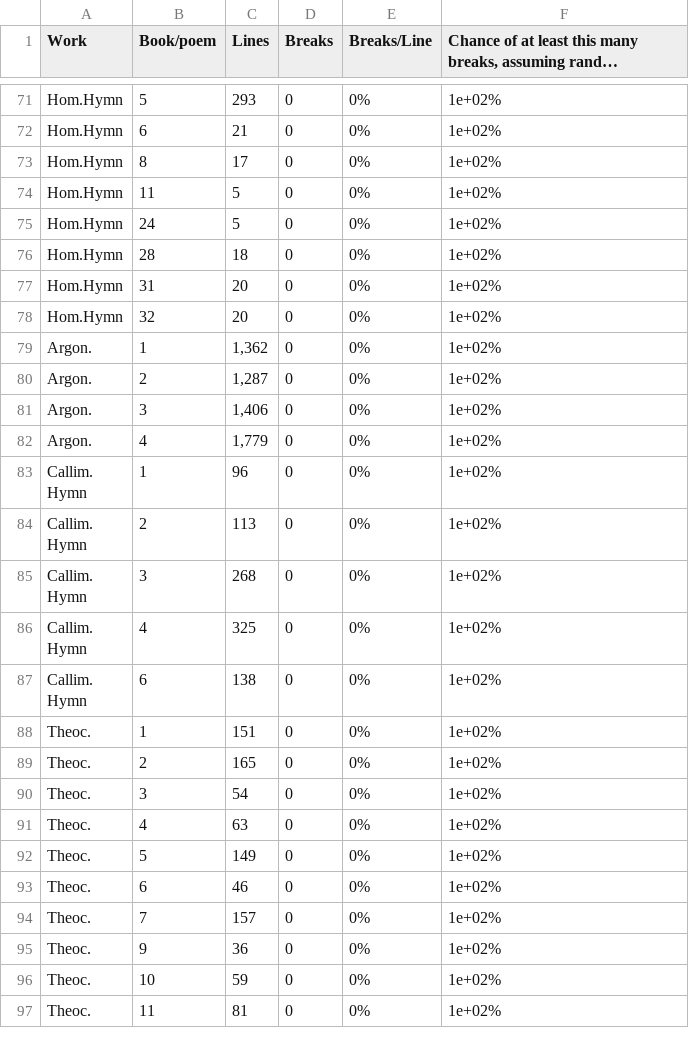
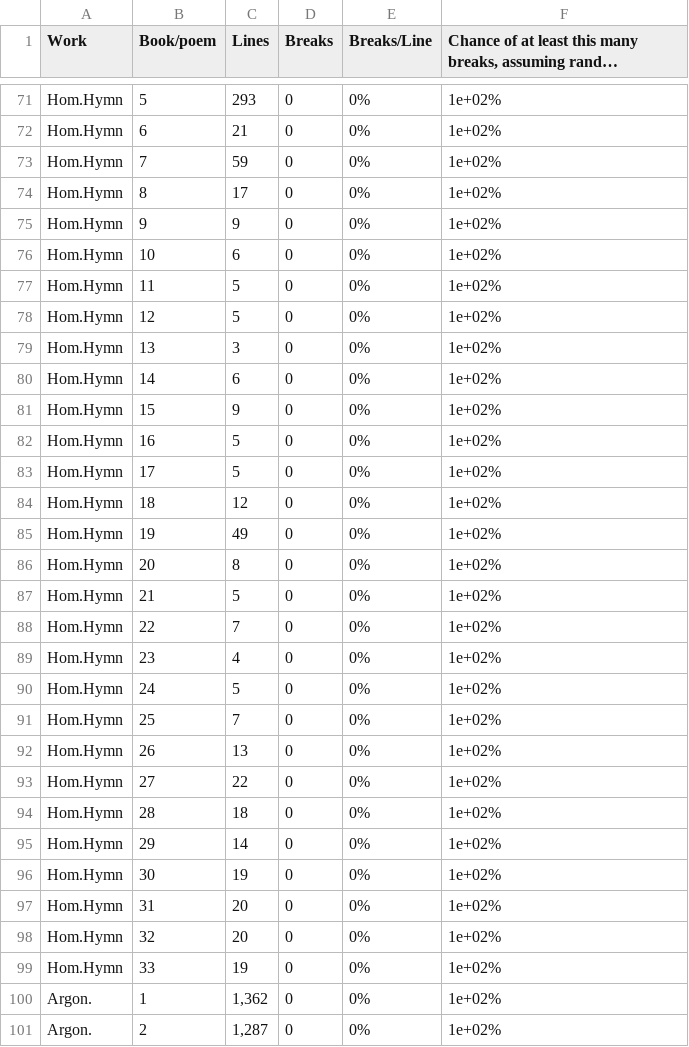
Before and after one commit to sasansom/breaking-hermanns-bridge, a CSV file: break_rates_by_book.csv, drawn as a sheet; only a part is shown, gaps mark what is left out; the shorter side is filled out with more unchanged rows; long unchanged cells end in …; the diff covers the shown part only.

Commit message:
Assume 0 caesurae for books not represented in HB_Database_Predraft.csv.
The left join with num_lines_by_book was omitting the books that had 0
caesurae and therefore were not present in the input data.

```diff
--- a/break_rates_by_book.csv
+++ b/break_rates_by_book.csv
@@ -72,8 +72,29 @@ Hom.Hymn,5,293,0,0%,1e+02%
 Hom.Hymn,6,21,0,0%,1e+02%
+Hom.Hymn,7,59,0,0%,1e+02%
 Hom.Hymn,8,17,0,0%,1e+02%
+Hom.Hymn,9,9,0,0%,1e+02%
+Hom.Hymn,10,6,0,0%,1e+02%
 Hom.Hymn,11,5,0,0%,1e+02%
+Hom.Hymn,12,5,0,0%,1e+02%
+Hom.Hymn,13,3,0,0%,1e+02%
+Hom.Hymn,14,6,0,0%,1e+02%
+Hom.Hymn,15,9,0,0%,1e+02%
+Hom.Hymn,16,5,0,0%,1e+02%
+Hom.Hymn,17,5,0,0%,1e+02%
+Hom.Hymn,18,12,0,0%,1e+02%
+Hom.Hymn,19,49,0,0%,1e+02%
+Hom.Hymn,20,8,0,0%,1e+02%
+Hom.Hymn,21,5,0,0%,1e+02%
+Hom.Hymn,22,7,0,0%,1e+02%
+Hom.Hymn,23,4,0,0%,1e+02%
 Hom.Hymn,24,5,0,0%,1e+02%
+Hom.Hymn,25,7,0,0%,1e+02%
+Hom.Hymn,26,13,0,0%,1e+02%
+Hom.Hymn,27,22,0,0%,1e+02%
 Hom.Hymn,28,18,0,0%,1e+02%
+Hom.Hymn,29,14,0,0%,1e+02%
+Hom.Hymn,30,19,0,0%,1e+02%
 Hom.Hymn,31,20,0,0%,1e+02%
 Hom.Hymn,32,20,0,0%,1e+02%
+Hom.Hymn,33,19,0,0%,1e+02%
 Argon.,1,"1,362",0,0%,1e+02%
```
Also changed, not shown: 6 added rows and 4 edited cells elsewhere in this file, 1 other file.
